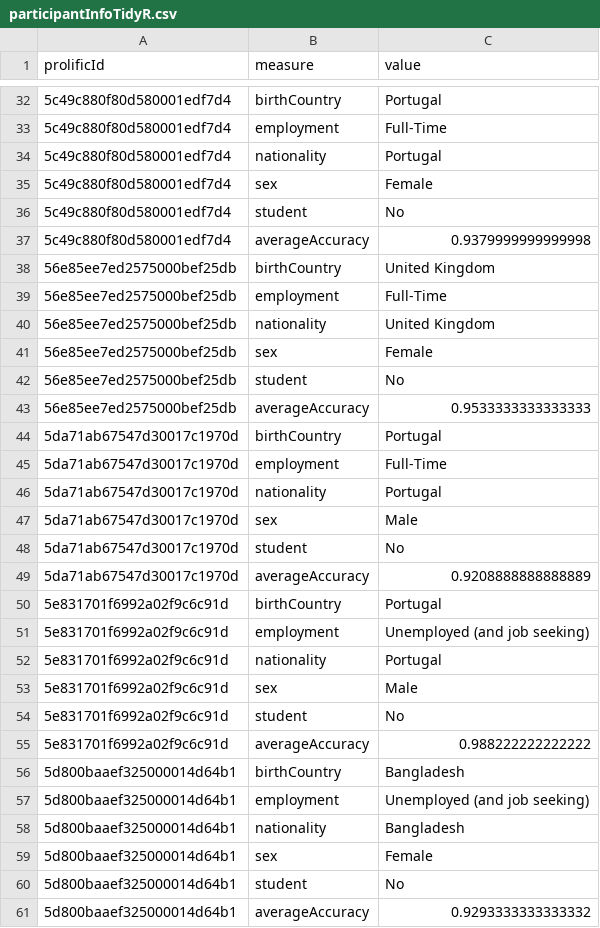
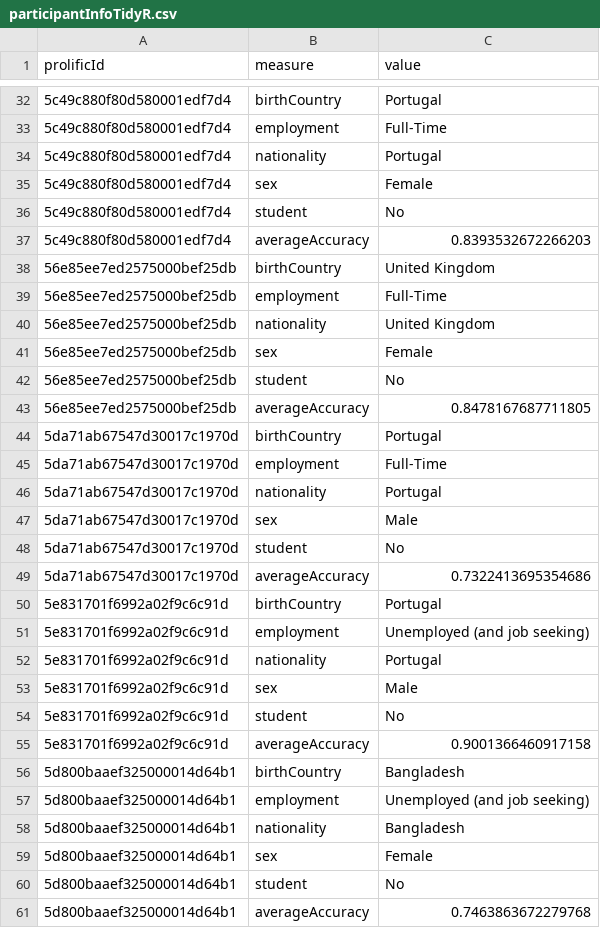
Before and after one commit to visdesignlab/intent-study-analysis, a CSV file: results/pilot/CSV/participantInfoTidyR.csv, drawn as a sheet; only a part is shown, gaps mark what is left out; the diff covers the shown part only.

```diff
--- a/results/pilot/CSV/participantInfoTidyR.csv
+++ b/results/pilot/CSV/participantInfoTidyR.csv
@@ -36,3 +36,3 @@ prolificId,measure,value
 5c49c880f80d580001edf7d4,student,No
-5c49c880f80d580001edf7d4,averageAccuracy,0.9379999999999998
+5c49c880f80d580001edf7d4,averageAccuracy,0.8393532672266203
 56e85ee7ed2575000bef25db,birthCountry,United Kingdom
@@ -42,3 +42,3 @@ prolificId,measure,value
 56e85ee7ed2575000bef25db,student,No
-56e85ee7ed2575000bef25db,averageAccuracy,0.9533333333333333
+56e85ee7ed2575000bef25db,averageAccuracy,0.8478167687711805
 5da71ab67547d30017c1970d,birthCountry,Portugal
@@ -48,3 +48,3 @@ prolificId,measure,value
 5da71ab67547d30017c1970d,student,No
-5da71ab67547d30017c1970d,averageAccuracy,0.9208888888888889
+5da71ab67547d30017c1970d,averageAccuracy,0.7322413695354686
 5e831701f6992a02f9c6c91d,birthCountry,Portugal
@@ -54,3 +54,3 @@ prolificId,measure,value
 5e831701f6992a02f9c6c91d,student,No
-5e831701f6992a02f9c6c91d,averageAccuracy,0.988222222222222
+5e831701f6992a02f9c6c91d,averageAccuracy,0.9001366460917158
 5d800baaef325000014d64b1,birthCountry,Bangladesh
@@ -60,2 +60,2 @@ prolificId,measure,value
 5d800baaef325000014d64b1,student,No
-5d800baaef325000014d64b1,averageAccuracy,0.9293333333333332
+5d800baaef325000014d64b1,averageAccuracy,0.7463863672279768
```
Also changed, not shown: 5 edited cells elsewhere in this file, results/pilot/CSV/TidyR.csv, 3 other files.
